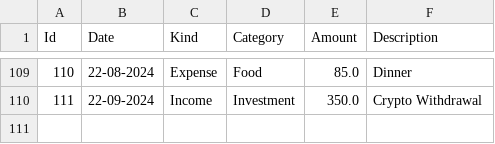
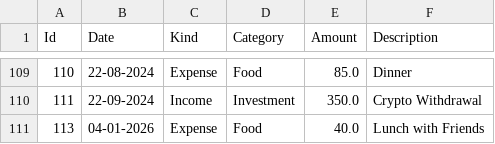
Before and after one commit to WhoCares258/finance-tracker, a CSV file: ledger.csv, drawn as a sheet; only a part is shown, gaps mark what is left out.

```diff
--- a/ledger.csv
+++ b/ledger.csv
@@ -110 +110,2 @@ Id,Date,Kind,Category,Amount,Description
 111,22-09-2024,Income,Investment,350.0,Crypto Withdrawal
+113,04-01-2026,Expense,Food,40.0,Lunch with Friends
```
Also changed, not shown: 3 other files.
